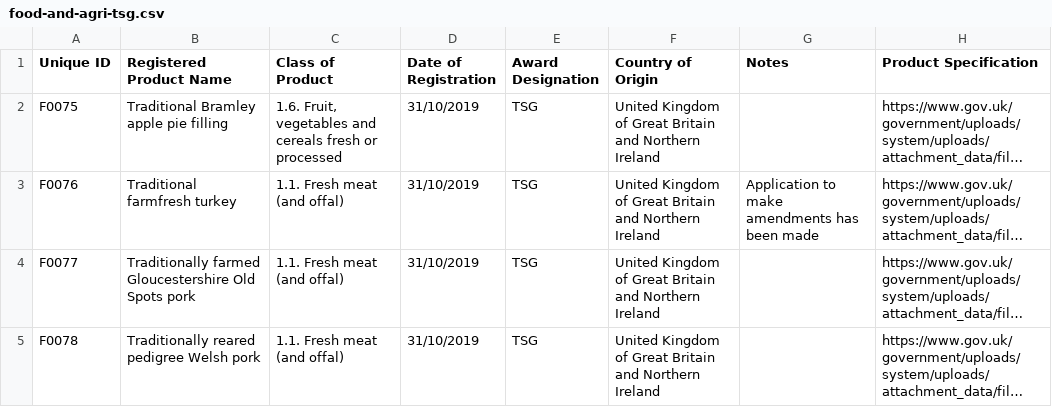
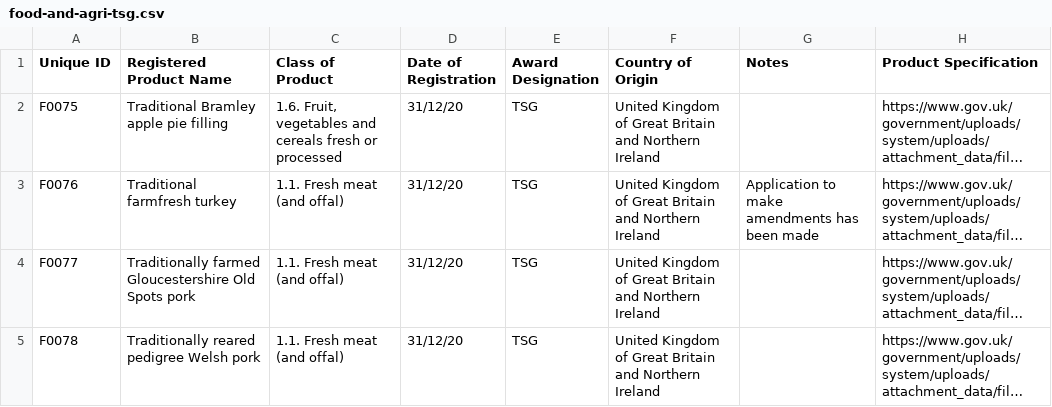
Before and after one commit to DEFRA/geographical-indications-register-prototype, a CSV file: app/data/registers/food-and-agri-tsg.csv, drawn as a sheet; long unchanged cells end in …; the diff names each change by its address in the sheet, - before the commit and + after, or states it on an @@ line.

```diff
--- a/app/data/registers/food-and-agri-tsg.csv
+++ b/app/data/registers/food-and-agri-tsg.csv
-D2:D5 (Date of Registration): 31/10/2019
+D2:D5 (Date of Registration): 31/12/20
```
Also changed, not shown: app/data/registers/food-and-agri-pdo-pgi.csv, app/data/registers/spirits.csv, 8 other files.
